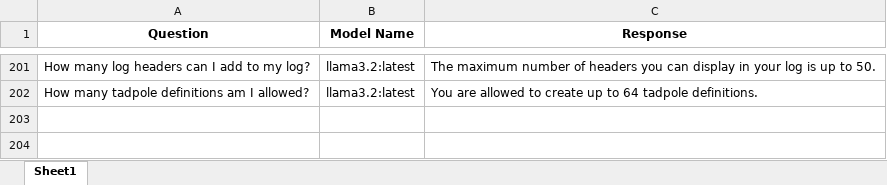
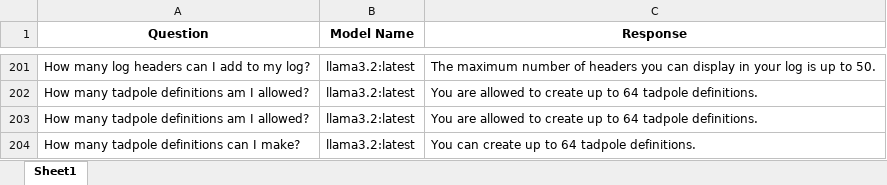
Before and after one commit to hlin-0420/GEO-bot-prototype, an Excel workbook: Data/query_responses.xlsx, sheet Sheet1, drawn as a sheet; only a part is shown, gaps mark what is left out; values as stored, in another font and other column widths than the file's, no borders; the diff names each change by its address in the sheet, - before the commit and + after, or states it on an @@ line.

```diff
--- a/Data/query_responses.xlsx (sheet Sheet1)
+++ b/Data/query_responses.xlsx (sheet Sheet1)
+row 203: How many tadpole definitions am I allowed? | llama3.2:latest | You are allowed to create up to 64 tadpole definitions.
+row 204: How many tadpole definitions can I make? | llama3.2:latest | You can create up to 64 tadpole definitions.
```
Also changed, not shown: 2 other files.
